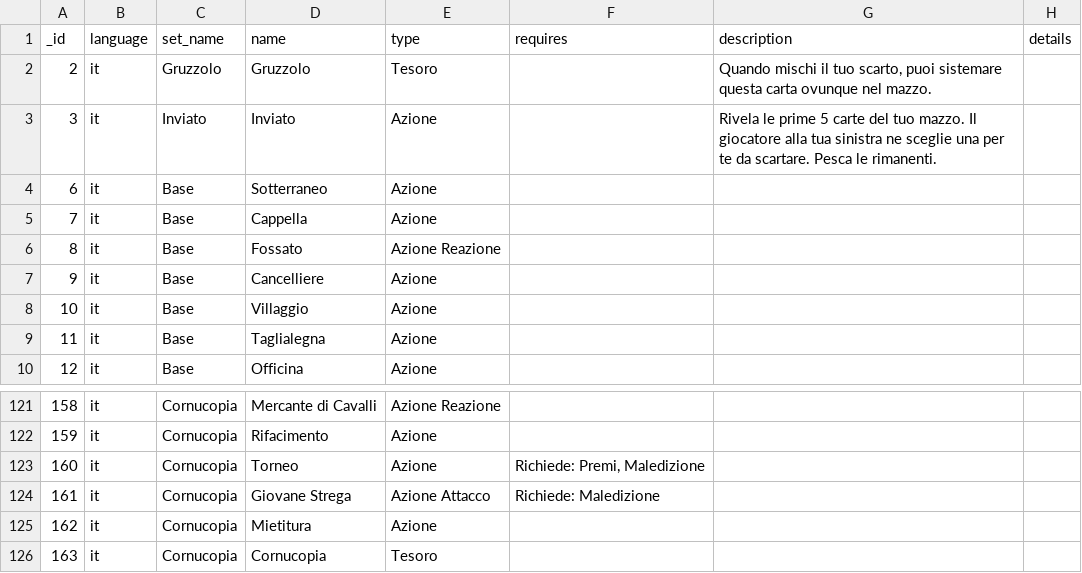
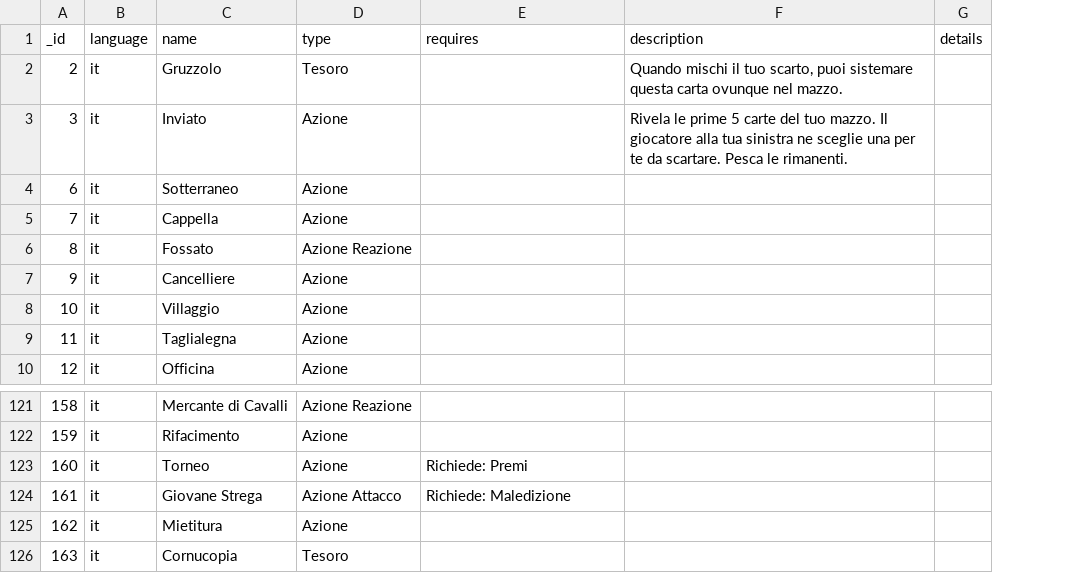
Before and after one commit to Mark-Lauman/DominionPicker, a TSV file: translations/cards/translation-it.tsv, drawn as a sheet; only a part is shown, gaps mark what is left out; removed rows and columns are numbered as before the commit, all else as after; the diff names each change by its address in the sheet, - before the commit and + after, or states it on an @@ line.

```diff
--- a/translations/cards/translation-it.tsv
+++ b/translations/cards/translation-it.tsv
-column C (set_name), rows 2-10: Gruzzolo | Inviato | Base | Base | Base | Base | Base | Base | Base; rows 121-126: all Cornucopia
-E123 (requires): Richiede: Premi, Maledizione
+E123 (requires): Richiede: Premi
```
Also changed, not shown: translations/cards/translation-de.tsv, translations/cards/translation-en.tsv, 43 other files.
